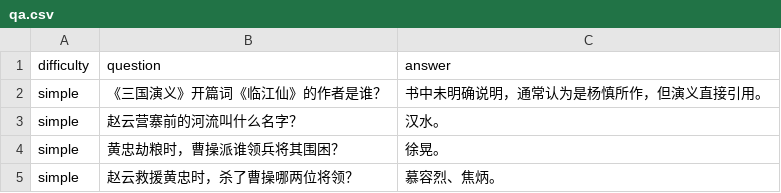
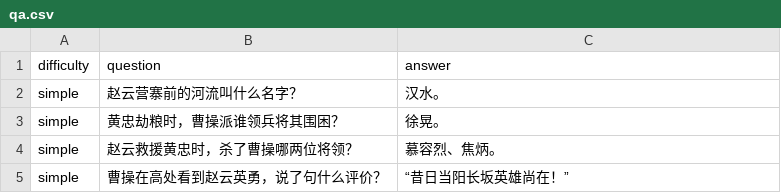
Before and after one commit to apecloud/ApeRAG, a CSV file: evaluation/threekingdoms/datasets/qa.csv, drawn as a sheet; only a part is shown; the shorter side is filled out with more unchanged rows; the diff names each change by its address in the sheet, - before the commit and + after, or states it on an @@ line.

Commit message:
feat: add evaluation

```diff
--- a/evaluation/threekingdoms/datasets/qa.csv
+++ b/evaluation/threekingdoms/datasets/qa.csv
-row 2: simple | 《三国演义》开篇词《临江仙》的作者是谁？ | 书中未明确说明，通常认为是杨慎所作，但演义直接引用。
```
Also changed, not shown: 4 other files.
